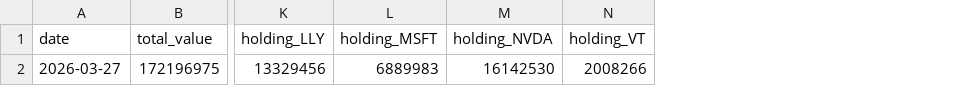
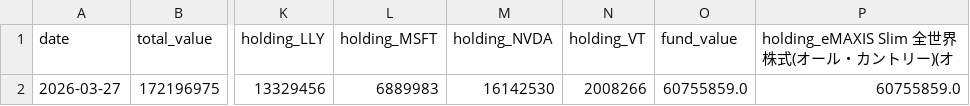
Before and after one commit to tamaki2001/MyPortfolioAutomation, a CSV file: data/history.csv, drawn as a sheet; only a part is shown, gaps mark what is left out; the diff names each change by its address in the sheet, - before the commit and + after, or states it on an @@ line.

```diff
--- a/data/history.csv
+++ b/data/history.csv
+column O (fund_value), row 2: 60755859.0
+column P, rows 1-2: holding_eMAXIS Slim 全世界株式(オール・カントリー)(オ | 60755859.0
```
